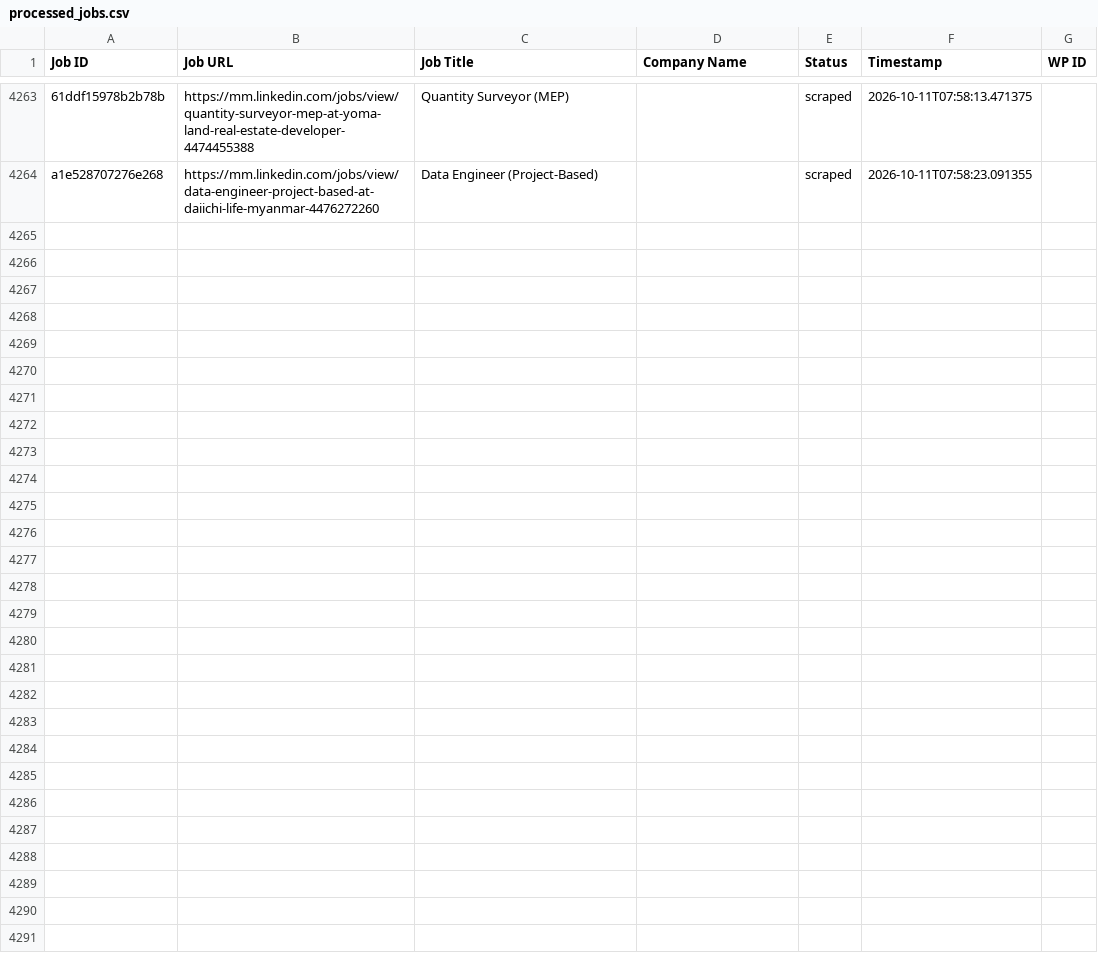
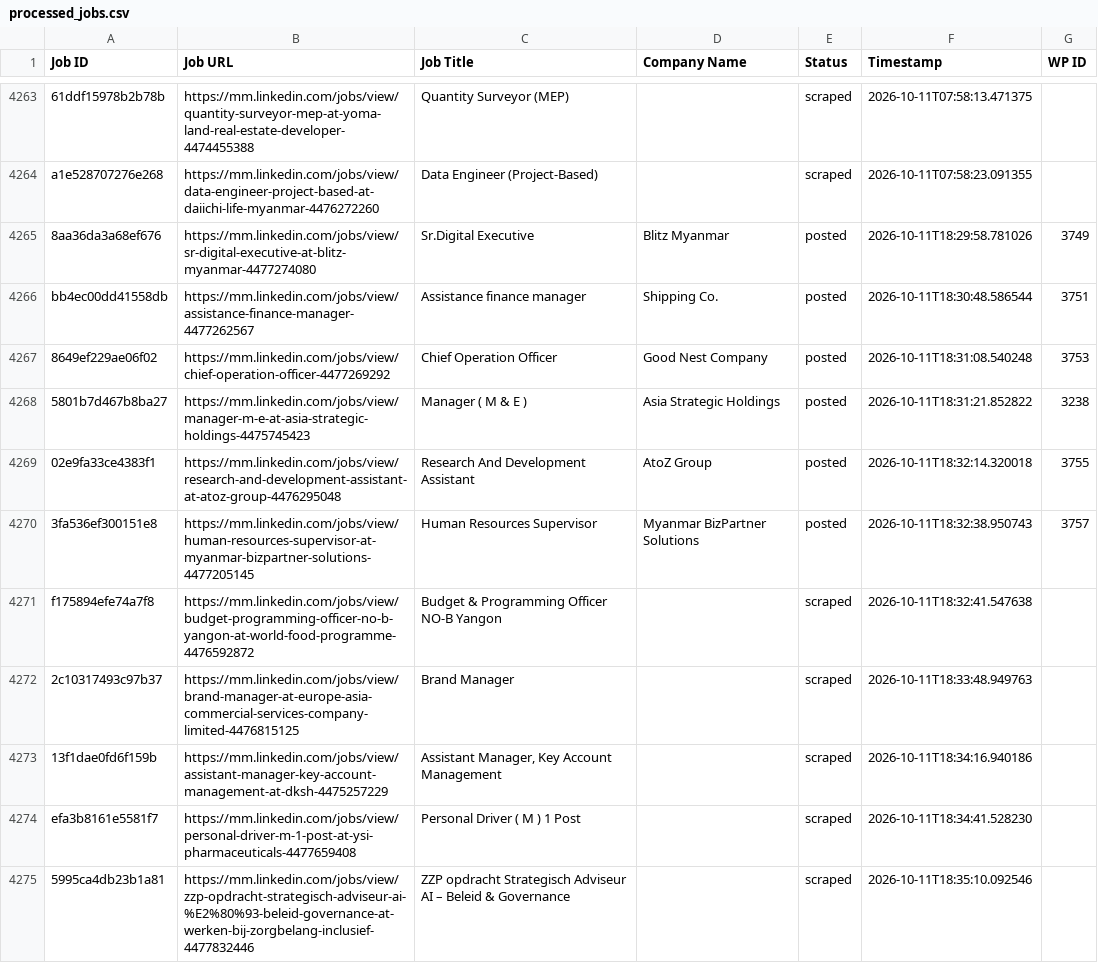
Before and after one commit to mimusdesign/mm, a CSV file: processed_jobs.csv, drawn as a sheet; only a part is shown, gaps mark what is left out; the diff names each change by its address in the sheet, - before the commit and + after, or states it on an @@ line.

```diff
--- a/processed_jobs.csv
+++ b/processed_jobs.csv
+row 4265: 8aa36da3a68ef676 | https://mm.linkedin.com/jobs/view/sr-digital-executive-at-blitz-myanmar-4477274080 | Sr.Digital Executive | Blitz Myanmar | posted | 2026-10-11T18:29:58.781026 | 3749
+row 4266: bb4ec00dd41558db | https://mm.linkedin.com/jobs/view/assistance-finance-manager-4477262567 | Assistance finance manager | Shipping Co. | posted | 2026-10-11T18:30:48.586544 | 3751
+row 4267: 8649ef229ae06f02 | https://mm.linkedin.com/jobs/view/chief-operation-officer-4477269292 | Chief Operation Officer | Good Nest Company | posted | 2026-10-11T18:31:08.540248 | 3753
+row 4268: 5801b7d467b8ba27 | https://mm.linkedin.com/jobs/view/manager-m-e-at-asia-strategic-holdings-4475745423 | Manager ( M & E ) | Asia Strategic Holdings | posted | 2026-10-11T18:31:21.852822 | 3238
+row 4269: 02e9fa33ce4383f1 | https://mm.linkedin.com/jobs/view/research-and-development-assistant-at-atoz-group-4476295048 | Research And Development Assistant | AtoZ Group | posted | 2026-10-11T18:32:14.320018 | 3755
+row 4270: 3fa536ef300151e8 | https://mm.linkedin.com/jobs/view/human-resources-supervisor-at-myanmar-bizpartner-solutions-4477205145 | Human Resources Supervisor | Myanmar BizPartner Solutions | posted | 2026-10-11T18:32:38.950743 | 3757
+row 4271: f175894efe74a7f8 | https://mm.linkedin.com/jobs/view/budget-programming-officer-no-b-yangon-at-world-food-programme-4476592872 | Budget & Programming Officer NO-B Yangon |  | scraped | 2026-10-11T18:32:41.547638
+row 4272: 2c10317493c97b37 | https://mm.linkedin.com/jobs/view/brand-manager-at-europe-asia-commercial-services-company-limited-4476815125 | Brand Manager |  | scraped | 2026-10-11T18:33:48.949763
+row 4273: 13f1dae0fd6f159b | https://mm.linkedin.com/jobs/view/assistant-manager-key-account-management-at-dksh-4475257229 | Assistant Manager, Key Account Management |  | scraped | 2026-10-11T18:34:16.940186
+row 4274: efa3b8161e5581f7 | https://mm.linkedin.com/jobs/view/personal-driver-m-1-post-at-ysi-pharmaceuticals-4477659408 | Personal Driver ( M ) 1 Post |  | scraped | 2026-10-11T18:34:41.528230
+row 4275: 5995ca4db23b1a81 | https://mm.linkedin.com/jobs/view/zzp-opdracht-strategisch-adviseur-ai-%E2%80%93-beleid-governance-at-werken-bij-zorgbelang-inclusief-4477832446 | ZZP opdracht Strategisch Adviseur AI – Beleid & Governance |  | scraped | 2026-10-11T18:35:10.092546
```
